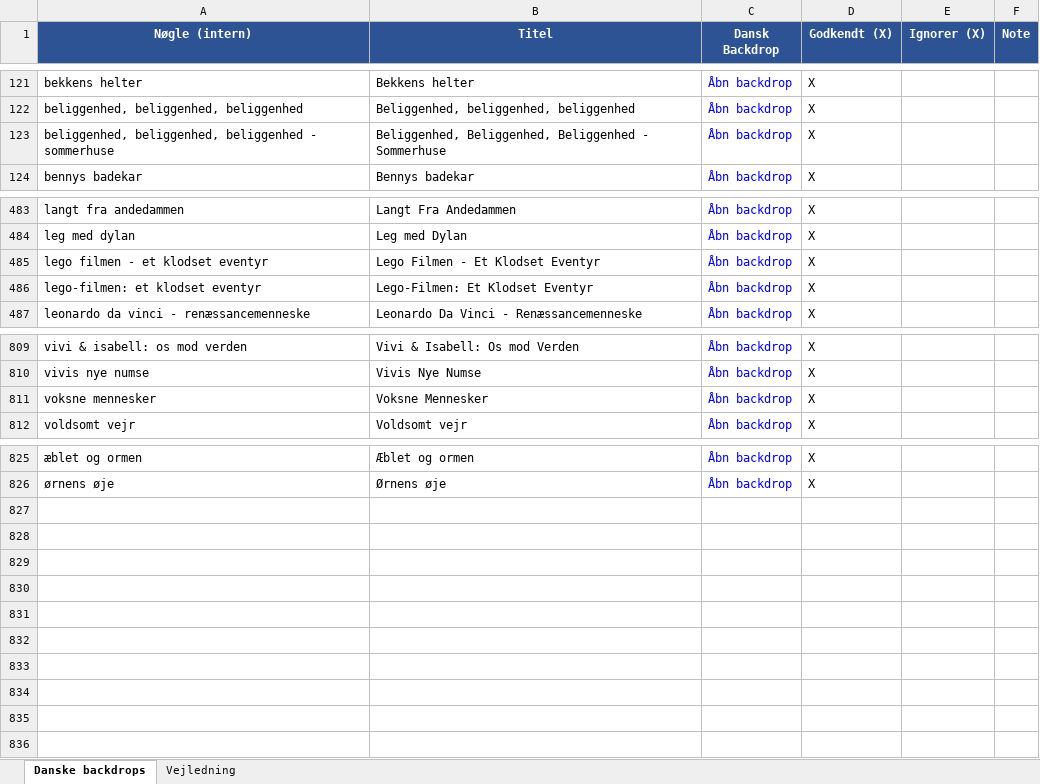
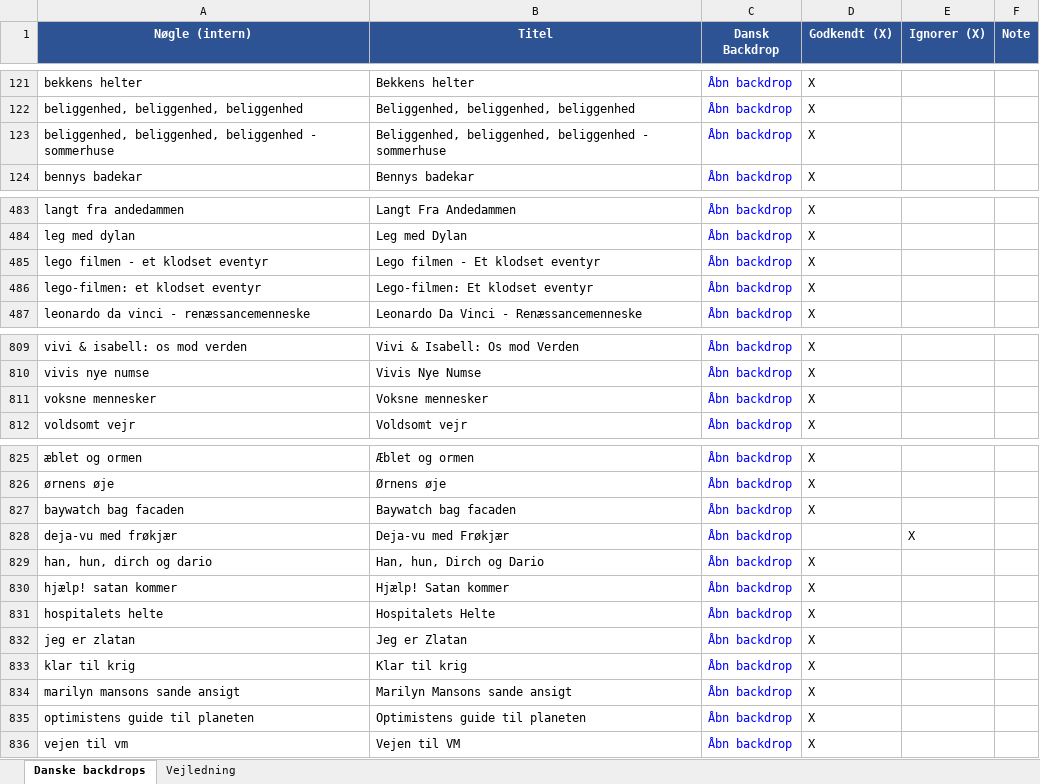
Before and after one commit to flanaganz/epgoal, an Excel workbook: data/danish_artwork_review.xlsx, sheet Danske backdrops, drawn as a sheet; only a part is shown, gaps mark what is left out; values as stored, in another font and other column widths than the file's, no borders; the diff names each change by its address in the sheet, - before the commit and + after, or states it on an @@ line.

```diff
--- a/data/danish_artwork_review.xlsx (sheet Danske backdrops)
+++ b/data/danish_artwork_review.xlsx (sheet Danske backdrops)
-B123 (Titel): Beliggenhed, Beliggenhed, Beliggenhed - Sommerhuse
+B123 (Titel): Beliggenhed, beliggenhed, beliggenhed - sommerhuse
-B485 (Titel): Lego Filmen - Et Klodset Eventyr
+B485 (Titel): Lego filmen - Et klodset eventyr
-B486 (Titel): Lego-Filmen: Et Klodset Eventyr
+B486 (Titel): Lego-filmen: Et klodset eventyr
-B811 (Titel): Voksne Mennesker
+B811 (Titel): Voksne mennesker
+row 827: baywatch bag facaden | Baywatch bag facaden | Åbn backdrop | X
+row 828: deja-vu med frøkjær | Deja-vu med Frøkjær | Åbn backdrop |  | X
+row 829: han, hun, dirch og dario | Han, hun, Dirch og Dario | Åbn backdrop | X
+row 830: hjælp! satan kommer | Hjælp! Satan kommer | Åbn backdrop | X
+row 831: hospitalets helte | Hospitalets Helte | Åbn backdrop | X
+row 832: jeg er zlatan | Jeg er Zlatan | Åbn backdrop | X
+row 833: klar til krig | Klar til krig | Åbn backdrop | X
+row 834: marilyn mansons sande ansigt | Marilyn Mansons sande ansigt | Åbn backdrop | X
+row 835: optimistens guide til planeten | Optimistens guide til planeten | Åbn backdrop | X
+row 836: vejen til vm | Vejen til VM | Åbn backdrop | X
```
Also changed, not shown: data/sport_artwork_review.xlsx, 10 other files.
